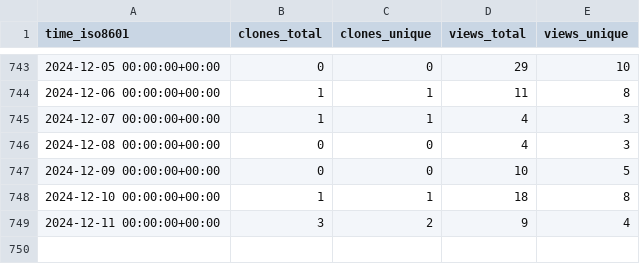
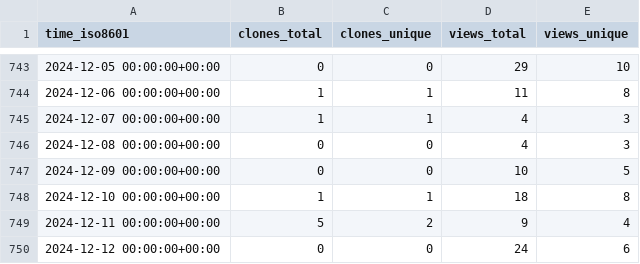
Before and after one commit to Ricardokevins/Bert-In-Relation-Extraction, a CSV file: Ricardokevins/Bert-In-Relation-Extraction/ghrs-data/views_clones_aggregate.csv, drawn as a sheet; only a part is shown, gaps mark what is left out.

```diff
--- a/Ricardokevins/Bert-In-Relation-Extraction/ghrs-data/views_clones_aggregate.csv
+++ b/Ricardokevins/Bert-In-Relation-Extraction/ghrs-data/views_clones_aggregate.csv
@@ -748,2 +748,3 @@ time_iso8601,clones_total,clones_unique,views_total,views_unique
 2024-12-10 00:00:00+00:00,1,1,18,8
-2024-12-11 00:00:00+00:00,3,2,9,4
+2024-12-11 00:00:00+00:00,5,2,9,4
+2024-12-12 00:00:00+00:00,0,0,24,6
```
Also changed, not shown: 1 other file.
